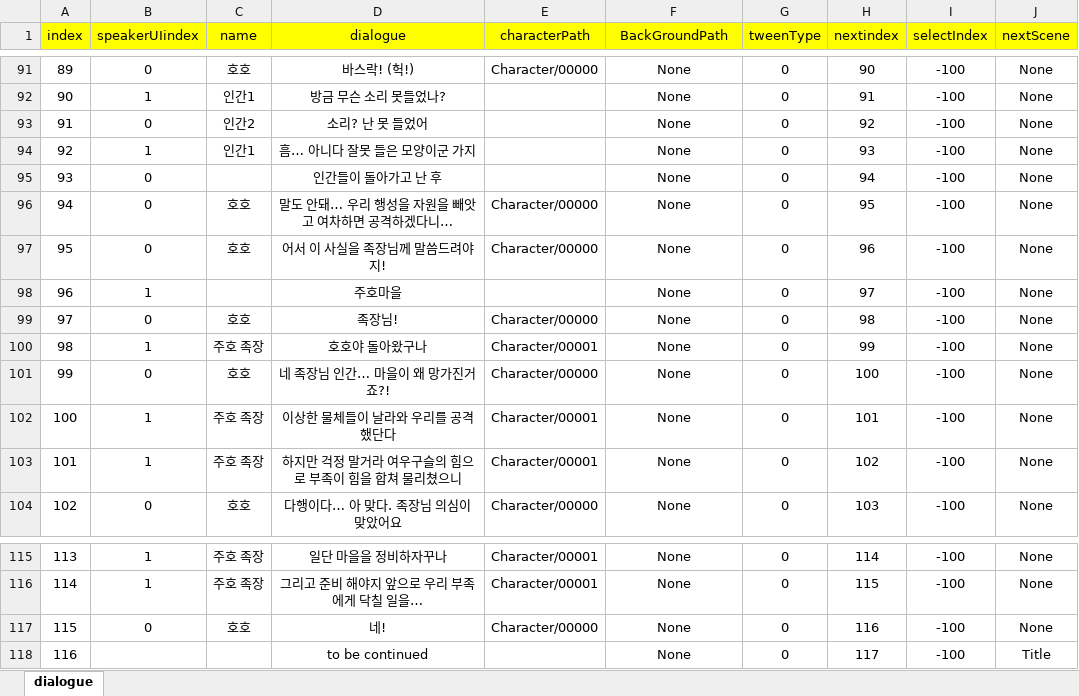
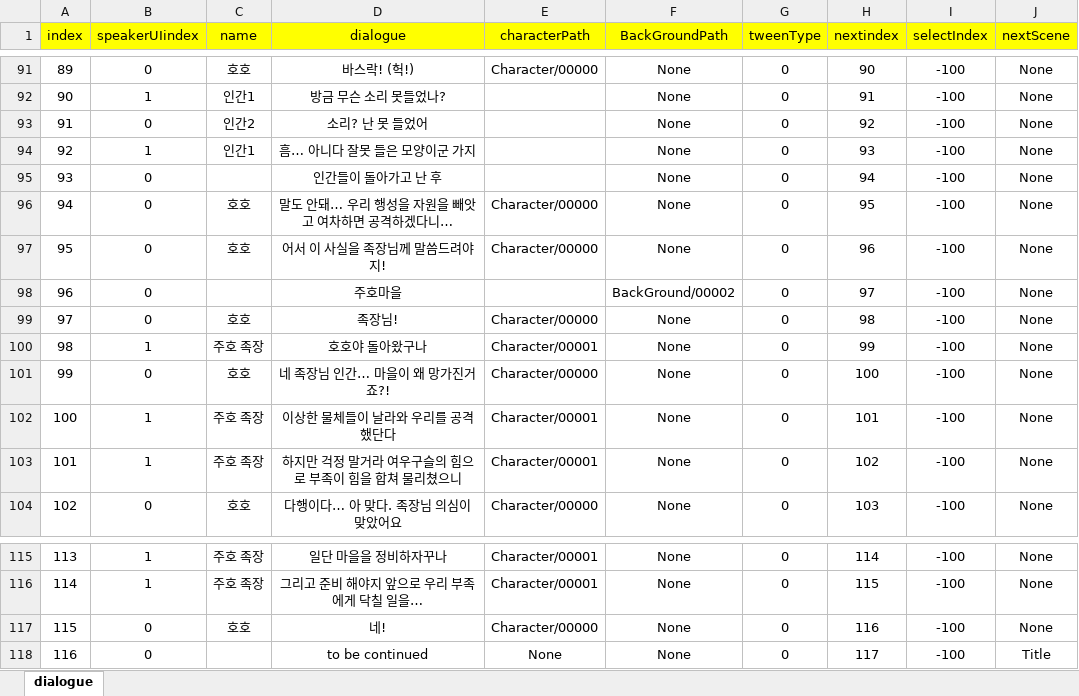
Before and after one commit to RyuHaJung/hohoPlanet_P1A3_TeamC, an Excel workbook: hohoPlanet/Assets/Resources/ExcelDB/DialogueDB.xlsx, sheet dialogue, drawn as a sheet; only a part is shown, gaps mark what is left out; values as stored, in another font and other column widths than the file's, no borders; the diff names each change by its address in the sheet, - before the commit and + after, or states it on an @@ line.

```diff
--- a/hohoPlanet/Assets/Resources/ExcelDB/DialogueDB.xlsx (sheet dialogue)
+++ b/hohoPlanet/Assets/Resources/ExcelDB/DialogueDB.xlsx (sheet dialogue)
-B98 (speakerUIindex): 1
+B98 (speakerUIindex): 0
-F98 (BackGroundPath): None
+F98 (BackGroundPath): BackGround/00002
-B118 (speakerUIindex): (empty)
+B118 (speakerUIindex): 0
-E118 (characterPath): (empty)
+E118 (characterPath): None
```
Also changed, not shown: 1 other file.
